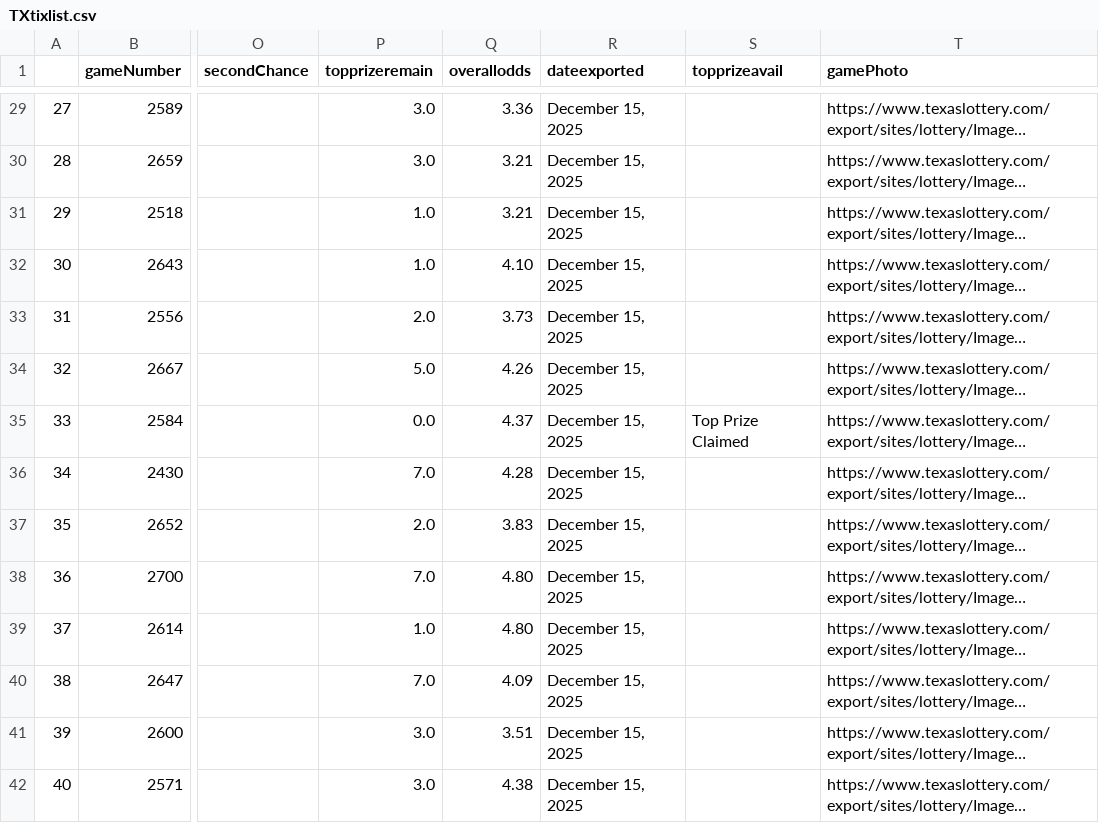
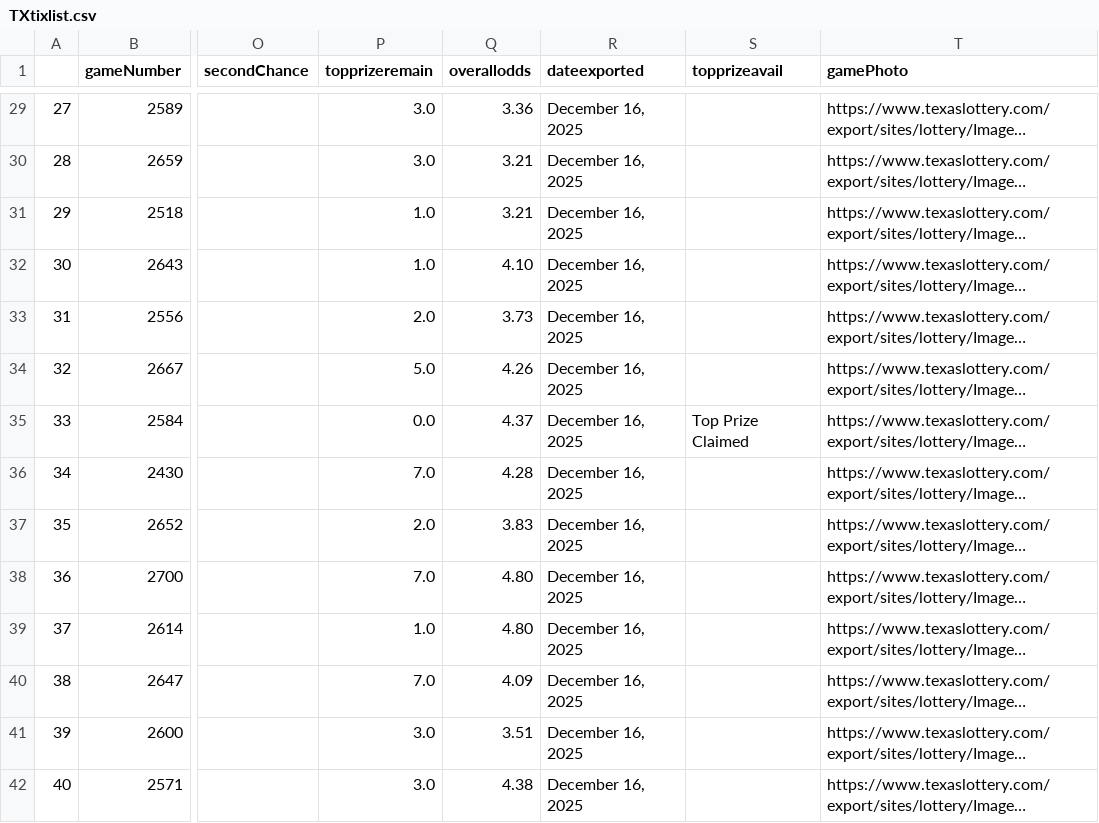
Before and after one commit to DarrenZastruga/scratchersdatapull, a CSV file: TXtixlist.csv, drawn as a sheet; only a part is shown, gaps mark what is left out; long unchanged cells end in …; the diff covers the shown part only; the diff names each change by its address in the sheet, - before the commit and + after, or states it on an @@ line.

```diff
--- a/TXtixlist.csv
+++ b/TXtixlist.csv
-R29:R42 (dateexported): December 15, 2025
+R29:R42 (dateexported): December 16, 2025
```
Also changed, not shown: 1 removed row, 80 edited cells and row numbers in column A elsewhere in this file, CAratingstable.csv, DCratingstable.csv, 34 other files.
